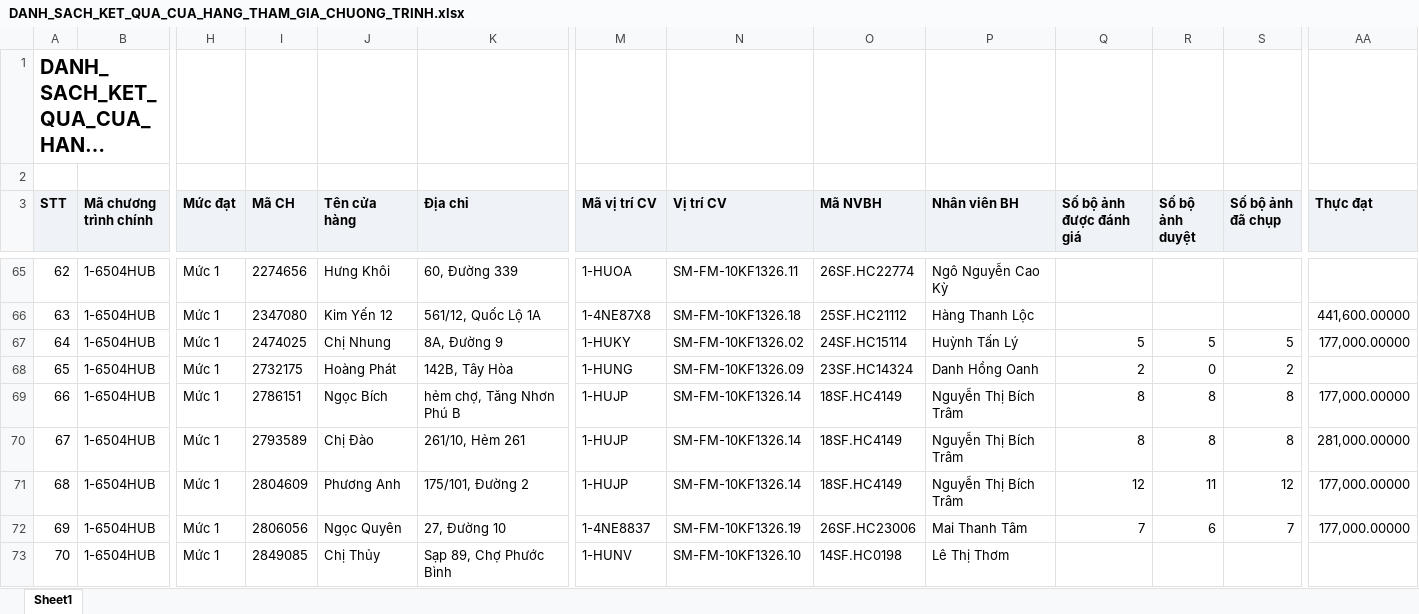
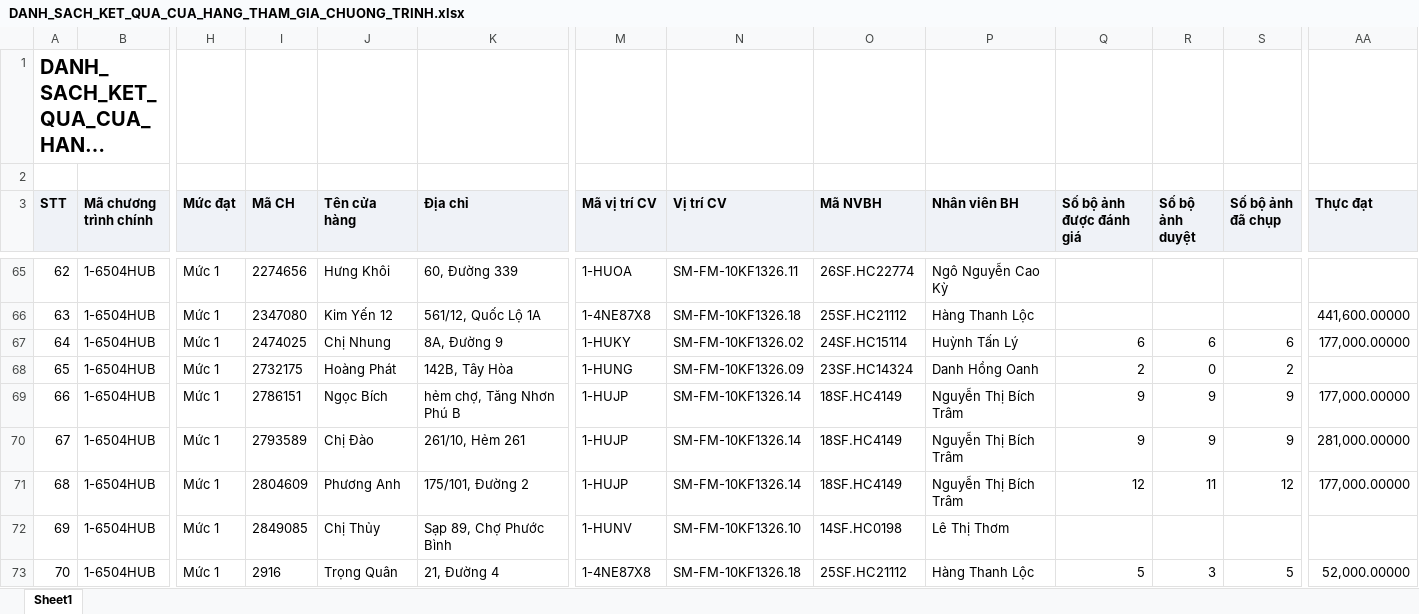
Before and after one commit to tantt2026-test/Test, an Excel workbook: data/Thang11/DANH_SACH_KET_QUA_CUA_HANG_THAM_GIA_CHUONG_TRINH.xlsx, sheet Sheet1, drawn as a sheet; only a part is shown, gaps mark what is left out; long unchanged cells end in …; values as stored, in another font and other column widths than the file's, no borders; the diff covers the shown part only; the diff names each change by its address in the sheet, - before the commit and + after, or states it on an @@ line.

```diff
--- a/data/Thang11/DANH_SACH_KET_QUA_CUA_HANG_THAM_GIA_CHUONG_TRINH.xlsx (sheet Sheet1)
+++ b/data/Thang11/DANH_SACH_KET_QUA_CUA_HANG_THAM_GIA_CHUONG_TRINH.xlsx (sheet Sheet1)
-Q67 (Số bộ ảnh được đánh giá): 5
+Q67 (Số bộ ảnh được đánh giá): 6
-R67 (Số bộ ảnh duyệt): 5
+R67 (Số bộ ảnh duyệt): 6
-S67 (Số bộ ảnh đã chụp): 5
+S67 (Số bộ ảnh đã chụp): 6
-Q69:Q70 (Số bộ ảnh được đánh giá): 8
+Q69:Q70 (Số bộ ảnh được đánh giá): 9
-R69:R70 (Số bộ ảnh duyệt): 8
+R69:R70 (Số bộ ảnh duyệt): 9
-S69:S70 (Số bộ ảnh đã chụp): 8
+S69:S70 (Số bộ ảnh đã chụp): 9
-I72 (Mã CH): 2806056
+I72 (Mã CH): 2849085
-J72 (Tên cửa hàng): Ngọc Quyên
+J72 (Tên cửa hàng): Chị Thủy
-K72 (Địa chỉ): 27, Đường 10
+K72 (Địa chỉ): Sạp 89, Chợ Phước Bình
-M72 (Mã vị trí CV): 1-4NE8837
+M72 (Mã vị trí CV): 1-HUNV
-N72 (Vị trí CV): SM-FM-10KF1326.19
+N72 (Vị trí CV): SM-FM-10KF1326.10
-O72 (Mã NVBH): 26SF.HC23006
+O72 (Mã NVBH): 14SF.HC0198
-P72 (Nhân viên BH): Mai Thanh Tâm
+P72 (Nhân viên BH): Lê Thị Thơm
-Q72 (Số bộ ảnh được đánh giá): 7
+Q72 (Số bộ ảnh được đánh giá): (empty)
-R72 (Số bộ ảnh duyệt): 6
+R72 (Số bộ ảnh duyệt): (empty)
-S72 (Số bộ ảnh đã chụp): 7
+S72 (Số bộ ảnh đã chụp): (empty)
-AA72 (Thực đạt): 177,000.00000
+AA72 (Thực đạt): (empty)
-I73 (Mã CH): 2849085
+I73 (Mã CH): 2916
-J73 (Tên cửa hàng): Chị Thủy
+J73 (Tên cửa hàng): Trọng Quân
-K73 (Địa chỉ): Sạp 89, Chợ Phước Bình
+K73 (Địa chỉ): 21, Đường 4
-M73 (Mã vị trí CV): 1-HUNV
+M73 (Mã vị trí CV): 1-4NE87X8
-N73 (Vị trí CV): SM-FM-10KF1326.10
+N73 (Vị trí CV): SM-FM-10KF1326.18
-O73 (Mã NVBH): 14SF.HC0198
+O73 (Mã NVBH): 25SF.HC21112
-P73 (Nhân viên BH): Lê Thị Thơm
+P73 (Nhân viên BH): Hàng Thanh Lộc
-Q73 (Số bộ ảnh được đánh giá): (empty)
+Q73 (Số bộ ảnh được đánh giá): 5
-R73 (Số bộ ảnh duyệt): (empty)
+R73 (Số bộ ảnh duyệt): 3
-S73 (Số bộ ảnh đã chụp): (empty)
+S73 (Số bộ ảnh đã chụp): 5
-AA73 (Thực đạt): (empty)
+AA73 (Thực đạt): 52,000.00000
```
Also changed, not shown: 673 edited cells elsewhere in this sheet, data/Thang11/DanhSachLichViengTham.xlsx, data/Thang11/DanhSachXetBoHinhTrungBay.xlsx, 2 other files.
